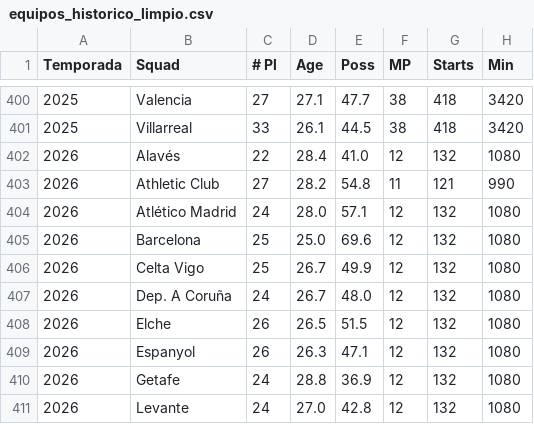
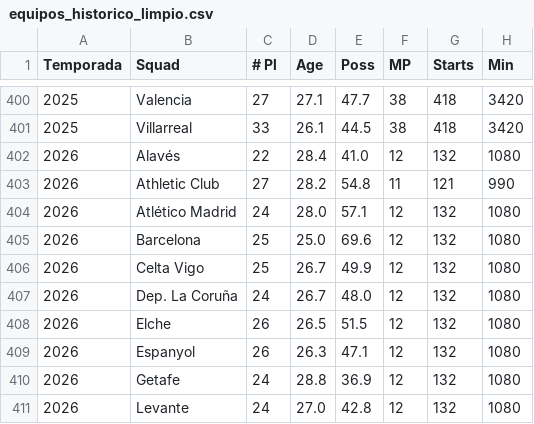
Before and after one commit to GzzAlejandro/proyecto-integrador-laliga, a CSV file: data/fbref/processed/clean/equipos_historico_limpio.csv, drawn as a sheet; only a part is shown, gaps mark what is left out; the diff names each change by its address in the sheet, - before the commit and + after, or states it on an @@ line.

```diff
--- a/data/fbref/processed/clean/equipos_historico_limpio.csv
+++ b/data/fbref/processed/clean/equipos_historico_limpio.csv
-B407 (Squad): Dep. A Coruña
+B407 (Squad): Dep. La Coruña
```
Also changed, not shown: data/fbref/processed/clean/partidos_historico_limpio.csv, data/fbref/processed/clean/tabla_general_historico_limpio.csv, 13 other files.
